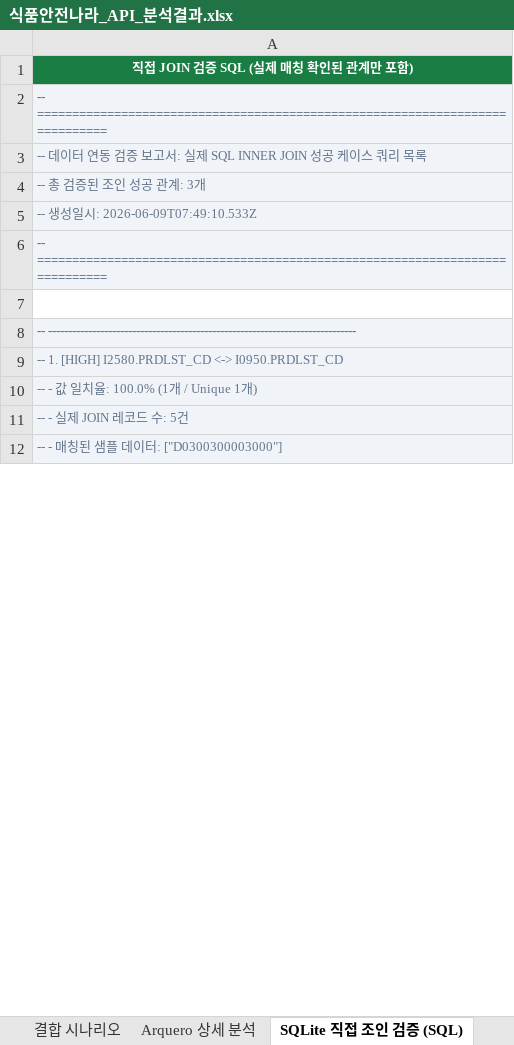
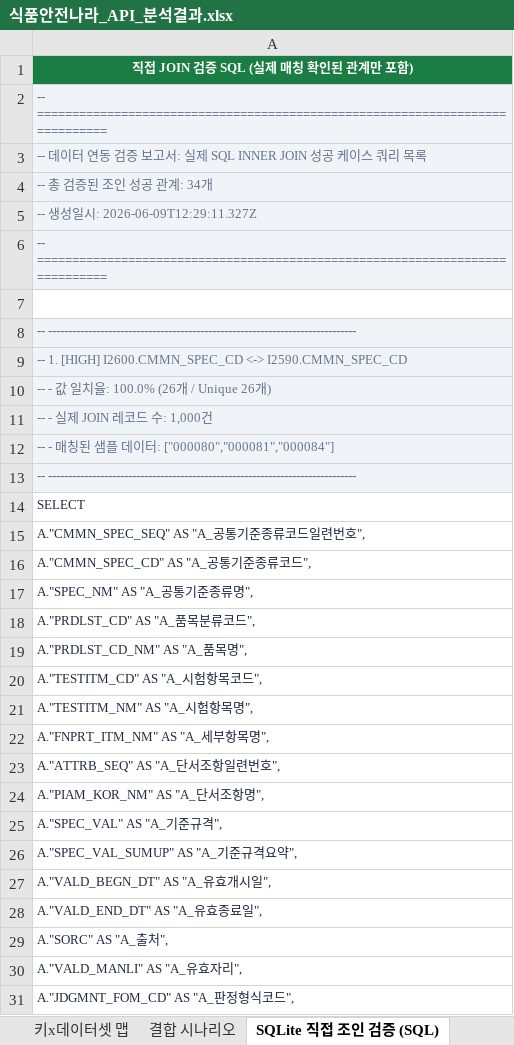
Before and after one commit to artiordex/food-safety, an Excel workbook: 식품안전나라_API_분석결과.xlsx, sheet SQLite 직접 조인 검증 (SQL), drawn as a sheet; only a part is shown; values as stored, in another font and other column widths than the file's, no borders; the diff covers the shown part only; the diff names each change by its address in the sheet, - before the commit and + after, or states it on an @@ line.

Commit message:
feat: Enhance Explorer UI & Visualizations
- Completely redesigned `datasetExplorer.js` to an aesthetic grid gallery.
- Fixed backend mapping bugs for dropdowns and dataset cards.
- Restored missing 'Search' and 'Capture PNG' buttons in `wordCloud.js` and `sauceDataMap.js`.
- Added final SQLite datasets, ERD sql migrations, and comprehensive PK/FK analysis docs.

```diff
--- a/식품안전나라_API_분석결과.xlsx (sheet SQLite 직접 조인 검증 (SQL))
+++ b/식품안전나라_API_분석결과.xlsx (sheet SQLite 직접 조인 검증 (SQL))
-sheet tab: Arquero 상세 분석
-A4: -- 총 검증된 조인 성공 관계: 3개
+A4: -- 총 검증된 조인 성공 관계: 34개
-A5: -- 생성일시: 2026-06-09T07:49:10.533Z
+A5: -- 생성일시: 2026-06-09T12:29:11.327Z
-A9: …1. [HIGH] I2580.PRDLST_CD <-> I0950.PRDLST_CD
+A9: …1. [HIGH] I2600.CMMN_SPEC_CD <-> I2590.CMMN_SPEC_CD
-A10: -- - 값 일치율: 100.0% (1개 / Unique 1개)
+A10: -- - 값 일치율: 100.0% (26개 / Unique 26개)
-A11: -- - 실제 JOIN 레코드 수: 5건
+A11: -- - 실제 JOIN 레코드 수: 1,000건
-A12: -- - 매칭된 샘플 데이터: ["D0300300003000"]
+A12: -- - 매칭된 샘플 데이터: ["000080","000081","000084"]
+row 13: -- -----------------------------------------------------------------------------
+row 14: SELECT
+row 15: A."CMMN_SPEC_SEQ" AS "A_공통기준종류코드일련번호",
+row 16: A."CMMN_SPEC_CD" AS "A_공통기준종류코드",
+row 17: A."SPEC_NM" AS "A_공통기준종류명",
+row 18: A."PRDLST_CD" AS "A_품목분류코드",
+row 19: A."PRDLST_CD_NM" AS "A_품목명",
+row 20: A."TESTITM_CD" AS "A_시험항목코드",
+row 21: A."TESTITM_NM" AS "A_시험항목명",
+row 22: A."FNPRT_ITM_NM" AS "A_세부항목명",
+row 23: A."ATTRB_SEQ" AS "A_단서조항일련번호",
+row 24: A."PIAM_KOR_NM" AS "A_단서조항명",
+row 25: A."SPEC_VAL" AS "A_기준규격",
+row 26: A."SPEC_VAL_SUMUP" AS "A_기준규격요약",
+row 27: A."VALD_BEGN_DT" AS "A_유효개시일",
+row 28: A."VALD_END_DT" AS "A_유효종료일",
+row 29: A."SORC" AS "A_출처",
+row 30: A."VALD_MANLI" AS "A_유효자리",
+row 31: A."JDGMNT_FOM_CD" AS "A_판정형식코드",
```
Also changed, not shown: 1231 added rows, 7 moved rows, 20 edited cells and cell formats elsewhere in this sheet, sheet SQLite 체인 조인 (SQL), sheet 결합 시나리오, sheet 공통키 분석, sheet 데이터셋 목록, sheet 키x데이터셋 맵, sheet 분석 개요, 16 other files.
